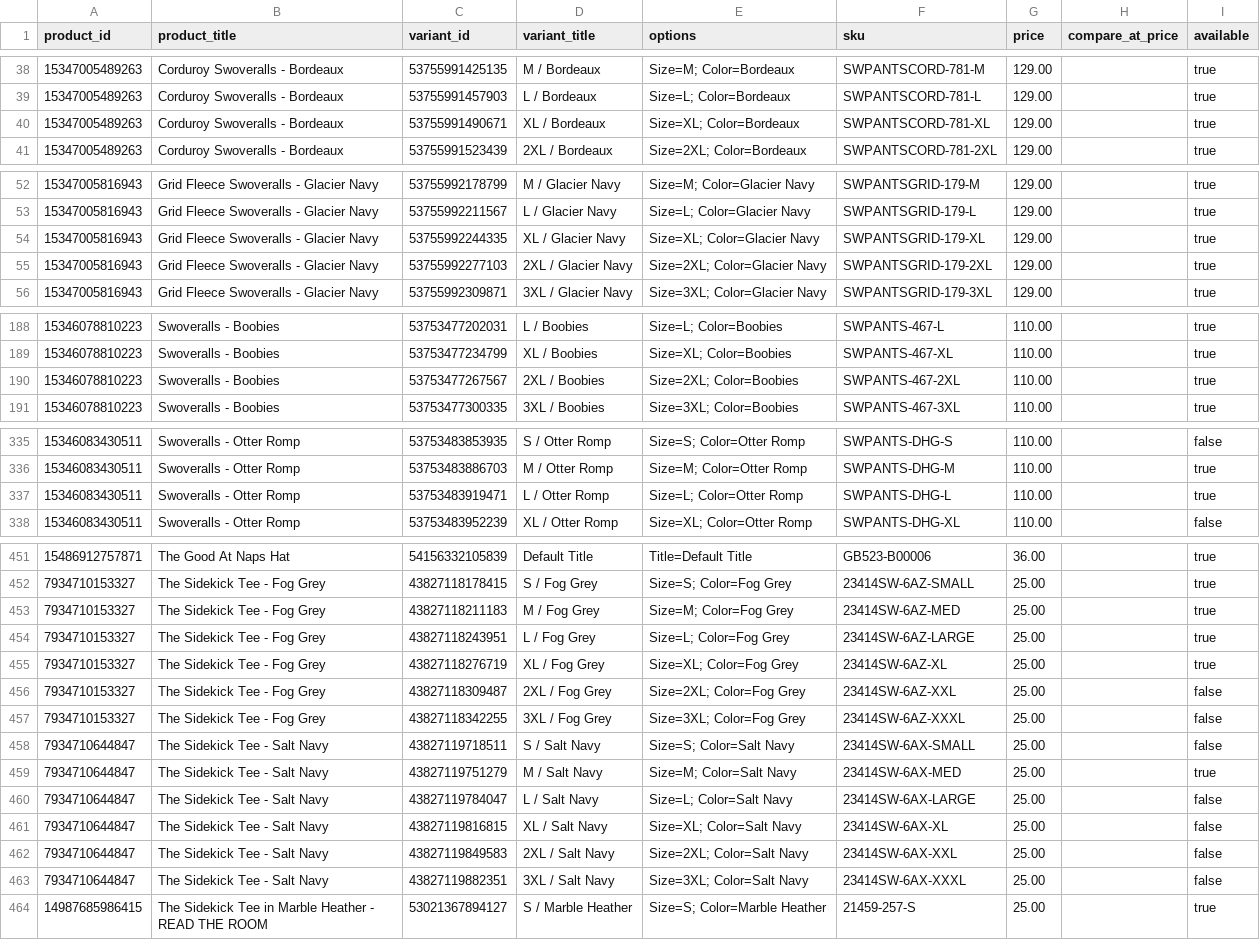
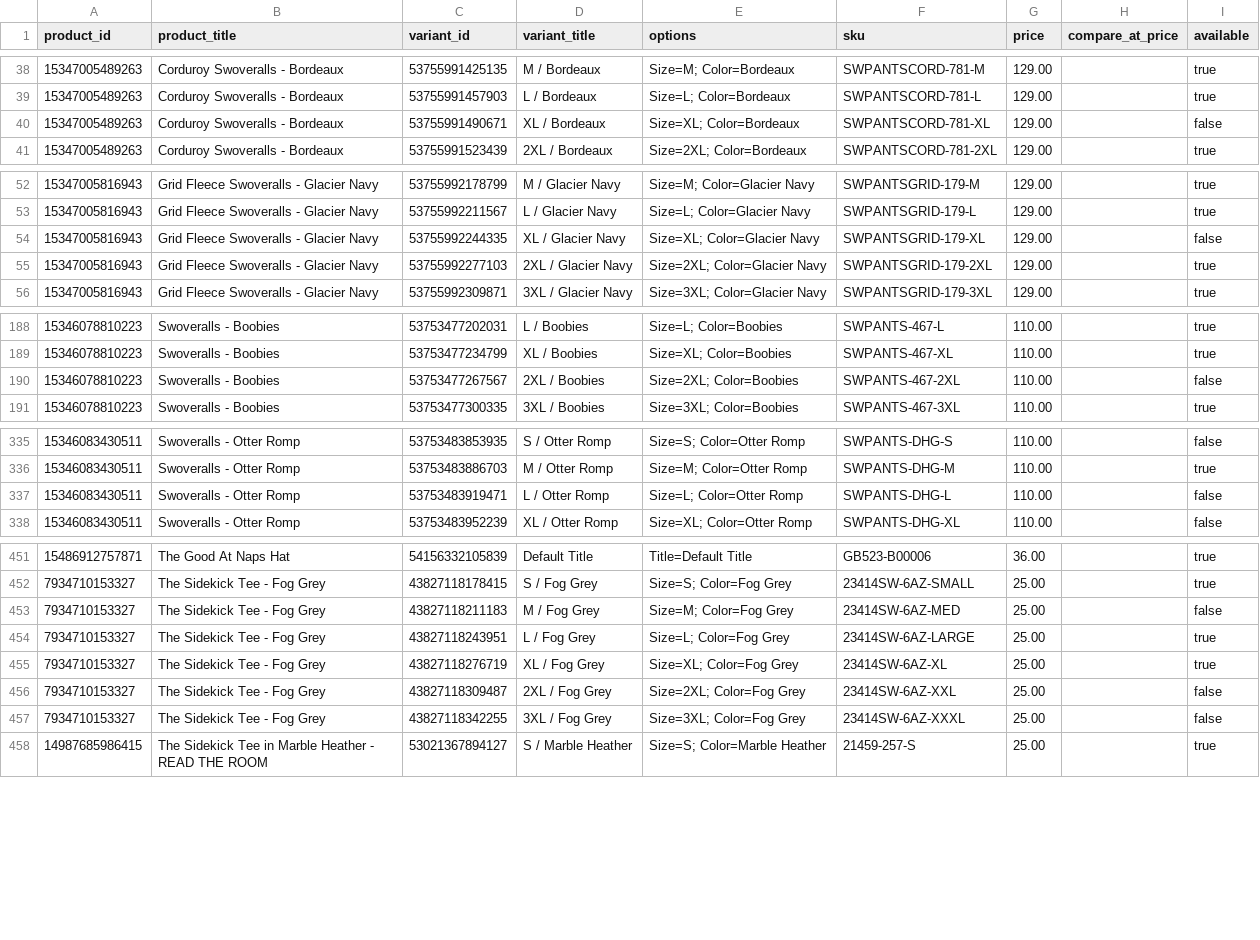
Before and after one commit to Harish-1708/Content-Strategy-Tool, a CSV file: data/swoveralls/catalogue/variants.csv, drawn as a sheet; only a part is shown, gaps mark what is left out; the diff covers the shown part only.

Commit message:
Catalogue sync 2026-11-27T21:21Z

```diff
--- a/data/swoveralls/catalogue/variants.csv
+++ b/data/swoveralls/catalogue/variants.csv
@@ -39,3 +39,3 @@ product_id,product_title,variant_id,variant_title,options,sku,price,compare_at_p
 15347005489263,Corduroy Swoveralls - Bordeaux,53755991457903,L / Bordeaux,Size=L; Color=Bordeaux,SWPANTSCORD-781-L,129.00,,true
-15347005489263,Corduroy Swoveralls - Bordeaux,53755991490671,XL / Bordeaux,Size=XL; Color=Bordeaux,SWPANTSCORD-781-XL,129.00,,true
+15347005489263,Corduroy Swoveralls - Bordeaux,53755991490671,XL / Bordeaux,Size=XL; Color=Bordeaux,SWPANTSCORD-781-XL,129.00,,false
 15347005489263,Corduroy Swoveralls - Bordeaux,53755991523439,2XL / Bordeaux,Size=2XL; Color=Bordeaux,SWPANTSCORD-781-2XL,129.00,,true
@@ -53,3 +53,3 @@ product_id,product_title,variant_id,variant_title,options,sku,price,compare_at_p
 15347005816943,Grid Fleece Swoveralls - Glacier Navy,53755992211567,L / Glacier Navy,Size=L; Color=Glacier Navy,SWPANTSGRID-179-L,129.00,,true
-15347005816943,Grid Fleece Swoveralls - Glacier Navy,53755992244335,XL / Glacier Navy,Size=XL; Color=Glacier Navy,SWPANTSGRID-179-XL,129.00,,true
+15347005816943,Grid Fleece Swoveralls - Glacier Navy,53755992244335,XL / Glacier Navy,Size=XL; Color=Glacier Navy,SWPANTSGRID-179-XL,129.00,,false
 15347005816943,Grid Fleece Swoveralls - Glacier Navy,53755992277103,2XL / Glacier Navy,Size=2XL; Color=Glacier Navy,SWPANTSGRID-179-2XL,129.00,,true
@@ -189,3 +189,3 @@ product_id,product_title,variant_id,variant_title,options,sku,price,compare_at_p
 15346078810223,Swoveralls - Boobies,53753477234799,XL / Boobies,Size=XL; Color=Boobies,SWPANTS-467-XL,110.00,,true
-15346078810223,Swoveralls - Boobies,53753477267567,2XL / Boobies,Size=2XL; Color=Boobies,SWPANTS-467-2XL,110.00,,true
+15346078810223,Swoveralls - Boobies,53753477267567,2XL / Boobies,Size=2XL; Color=Boobies,SWPANTS-467-2XL,110.00,,false
 15346078810223,Swoveralls - Boobies,53753477300335,3XL / Boobies,Size=3XL; Color=Boobies,SWPANTS-467-3XL,110.00,,true
@@ -336,3 +336,3 @@ product_id,product_title,variant_id,variant_title,options,sku,price,compare_at_p
 15346083430511,Swoveralls - Otter Romp,53753483886703,M / Otter Romp,Size=M; Color=Otter Romp,SWPANTS-DHG-M,110.00,,true
-15346083430511,Swoveralls - Otter Romp,53753483919471,L / Otter Romp,Size=L; Color=Otter Romp,SWPANTS-DHG-L,110.00,,true
+15346083430511,Swoveralls - Otter Romp,53753483919471,L / Otter Romp,Size=L; Color=Otter Romp,SWPANTS-DHG-L,110.00,,false
 15346083430511,Swoveralls - Otter Romp,53753483952239,XL / Otter Romp,Size=XL; Color=Otter Romp,SWPANTS-DHG-XL,110.00,,false
@@ -452,3 +452,3 @@ product_id,product_title,variant_id,variant_title,options,sku,price,compare_at_p
 7934710153327,The Sidekick Tee - Fog Grey,43827118178415,S / Fog Grey,Size=S; Color=Fog Grey,23414SW-6AZ-SMALL,25.00,,true
-7934710153327,The Sidekick Tee - Fog Grey,43827118211183,M / Fog Grey,Size=M; Color=Fog Grey,23414SW-6AZ-MED,25.00,,true
+7934710153327,The Sidekick Tee - Fog Grey,43827118211183,M / Fog Grey,Size=M; Color=Fog Grey,23414SW-6AZ-MED,25.00,,false
 7934710153327,The Sidekick Tee - Fog Grey,43827118243951,L / Fog Grey,Size=L; Color=Fog Grey,23414SW-6AZ-LARGE,25.00,,true
@@ -457,8 +457,2 @@ product_id,product_title,variant_id,variant_title,options,sku,price,compare_at_p
 7934710153327,The Sidekick Tee - Fog Grey,43827118342255,3XL / Fog Grey,Size=3XL; Color=Fog Grey,23414SW-6AZ-XXXL,25.00,,false
-7934710644847,The Sidekick Tee - Salt Navy,43827119718511,S / Salt Navy,Size=S; Color=Salt Navy,23414SW-6AX-SMALL,25.00,,false
-7934710644847,The Sidekick Tee - Salt Navy,43827119751279,M / Salt Navy,Size=M; Color=Salt Navy,23414SW-6AX-MED,25.00,,true
-7934710644847,The Sidekick Tee - Salt Navy,43827119784047,L / Salt Navy,Size=L; Color=Salt Navy,23414SW-6AX-LARGE,25.00,,false
-7934710644847,The Sidekick Tee - Salt Navy,43827119816815,XL / Salt Navy,Size=XL; Color=Salt Navy,23414SW-6AX-XL,25.00,,false
-7934710644847,The Sidekick Tee - Salt Navy,43827119849583,2XL / Salt Navy,Size=2XL; Color=Salt Navy,23414SW-6AX-XXL,25.00,,false
-7934710644847,The Sidekick Tee - Salt Navy,43827119882351,3XL / Salt Navy,Size=3XL; Color=Salt Navy,23414SW-6AX-XXXL,25.00,,false
 14987685986415,The Sidekick Tee in Marble Heather - READ THE ROOM,53021367894127,S / Marble Heather,Size=S; Color=Marble Heather,21459-257-S,25.00,,true
```
Also changed, not shown: 1 edited cell elsewhere in this file, data/swoveralls/catalogue/products.csv, 14 other files.
